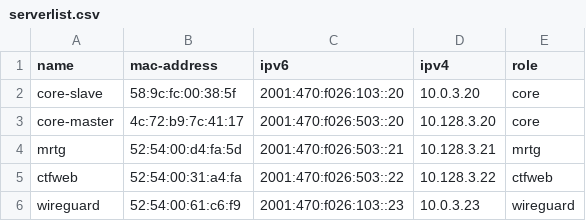
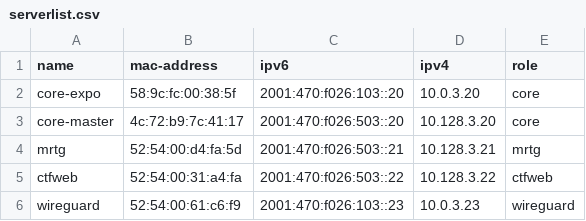
Before and after one commit to socallinuxexpo/scale-network, a CSV file: facts/servers/serverlist.csv, drawn as a sheet.

Commit message:
treewide: rename core-slave -> core-expo

```diff
--- a/facts/servers/serverlist.csv
+++ b/facts/servers/serverlist.csv
@@ -1,3 +1,3 @@
 name,mac-address,ipv6,ipv4,role
-core-slave,58:9c:fc:00:38:5f,2001:470:f026:103::20,10.0.3.20,core
+core-expo,58:9c:fc:00:38:5f,2001:470:f026:103::20,10.0.3.20,core
 core-master,4c:72:b9:7c:41:17,2001:470:f026:503::20,10.128.3.20,core
```
Also changed, not shown: 8 other files.
